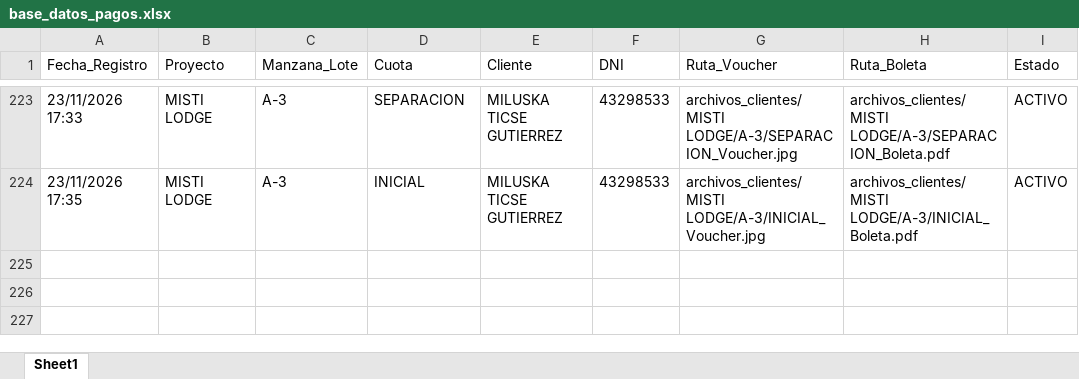
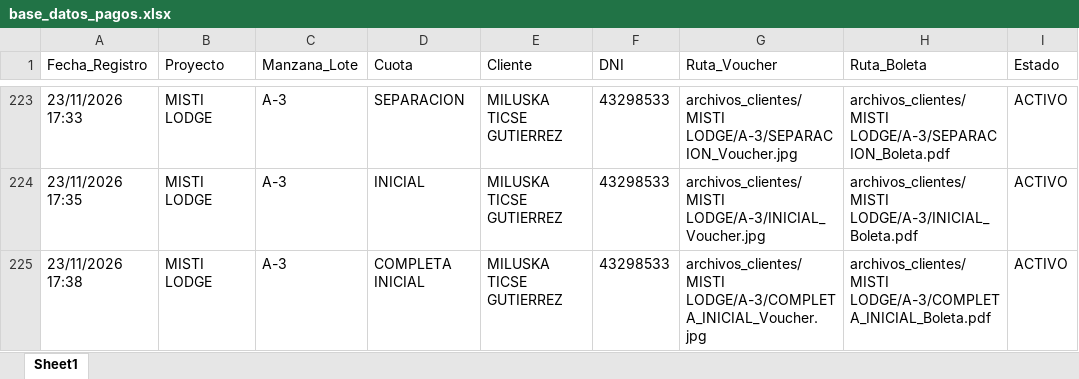
Before and after one commit to bryanflowers10-prog/portal-cobranzas-gr, an Excel workbook: base_datos_pagos.xlsx, sheet Sheet1, drawn as a sheet; only a part is shown, gaps mark what is left out; values as stored, in another font and other column widths than the file's, no borders; the diff names each change by its address in the sheet, - before the commit and + after, or states it on an @@ line.

```diff
--- a/base_datos_pagos.xlsx (sheet Sheet1)
+++ b/base_datos_pagos.xlsx (sheet Sheet1)
+row 225: 23/11/2026 17:38 | MISTI LODGE | A-3 | COMPLETA INICIAL | MILUSKA TICSE GUTIERREZ | 43298533 | archivos_clientes/MISTI LODGE/A-3/COMPLETA_INICIAL_Voucher.jpg | archivos_clientes/MISTI LODGE/A-3/COMPLETA_INICIAL_Boleta.pdf | ACTIVO
```
Also changed, not shown: 2 other files.
